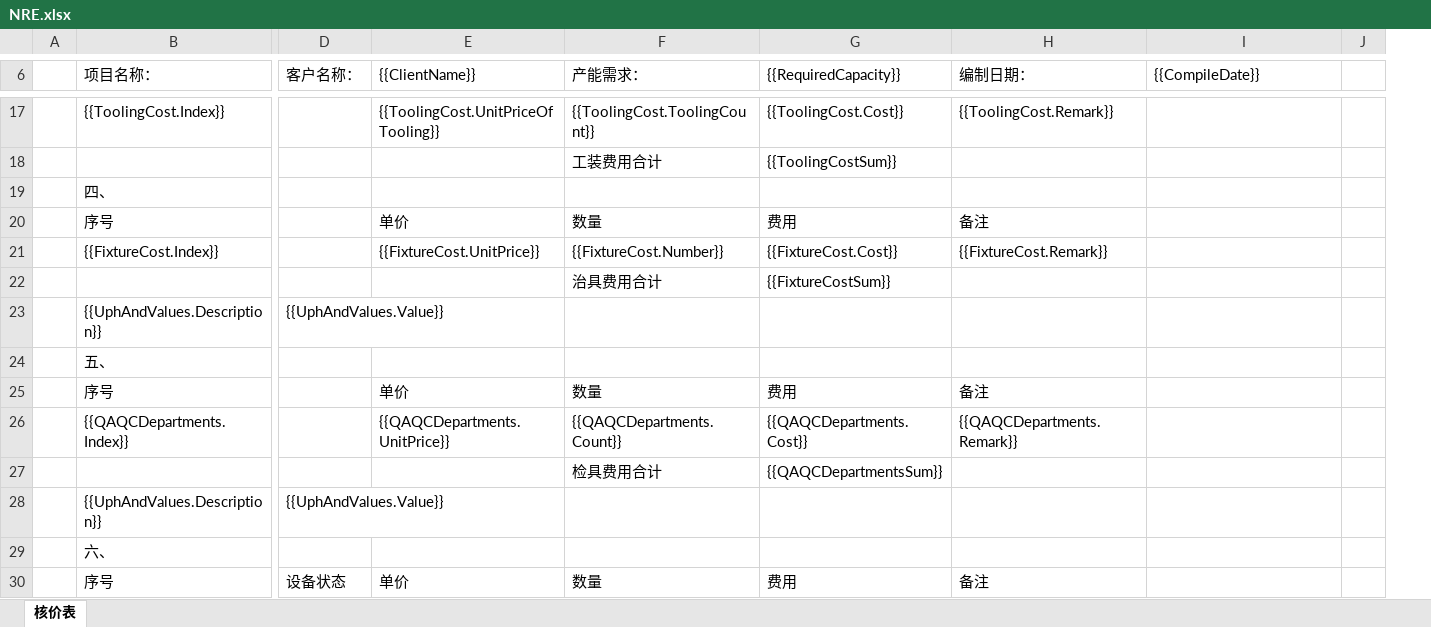
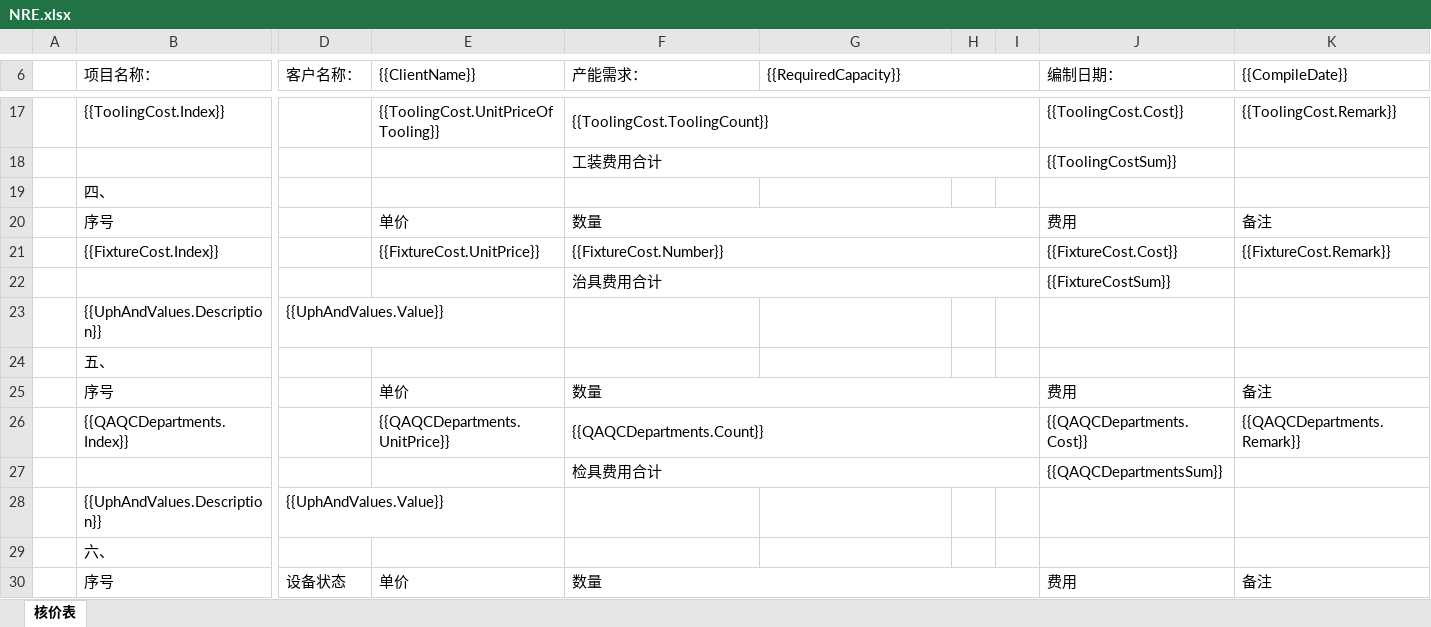
Before and after one commit to sunnysmartlead/finance_back, an Excel workbook: aspnet-core/src/Finance.Web.Host/wwwroot/Excel/NRE.xlsx, sheet 核价表, drawn as a sheet; only a part is shown, gaps mark what is left out; values as stored, in another font and other column widths than the file's, no cell formats; charts and pictures not drawn; removed rows and columns are numbered as before the commit, all else as after; rows hold the shown columns only; the diff covers the shown part only; the diff names each change by its address in the sheet, - before the commit and + after, or states it on an @@ line.

```diff
--- a/aspnet-core/src/Finance.Web.Host/wwwroot/Excel/NRE.xlsx (sheet 核价表)
+++ b/aspnet-core/src/Finance.Web.Host/wwwroot/Excel/NRE.xlsx (sheet 核价表)
+column H, empty
+column I, empty
-column J, empty
+G6:I6 merged
+F17:I17 merged
-G17 ({{RequiredCapacity}}): {{ToolingCost.Cost}}
+G17 ({{RequiredCapacity}}): (empty)
-J17 (编制日期：): {{ToolingCost.Remark}}
+J17 (编制日期：): {{ToolingCost.Cost}}
-K17 ({{CompileDate}}): (empty)
+K17 ({{CompileDate}}): {{ToolingCost.Remark}}
-row 18:  |  |  |  | 工装费用合计 | {{ToolingCostSum}}
+row 18:  |  |  |  | 工装费用合计 |  |  |  | {{ToolingCostSum}}
+F20:I20 merged
-G20 ({{RequiredCapacity}}): 费用
+G20 ({{RequiredCapacity}}): (empty)
-J20 (编制日期：): 备注
+J20 (编制日期：): 费用
-K20 ({{CompileDate}}): (empty)
+K20 ({{CompileDate}}): 备注
+F21:I21 merged
-G21 ({{RequiredCapacity}}): {{FixtureCost.Cost}}
+G21 ({{RequiredCapacity}}): (empty)
-J21 (编制日期：): {{FixtureCost.Remark}}
+J21 (编制日期：): {{FixtureCost.Cost}}
-K21 ({{CompileDate}}): (empty)
+K21 ({{CompileDate}}): {{FixtureCost.Remark}}
-row 22:  |  |  |  | 治具费用合计 | {{FixtureCostSum}}
+row 22:  |  |  |  | 治具费用合计 |  |  |  | {{FixtureCostSum}}
+F25:I25 merged
-G25 ({{RequiredCapacity}}): 费用
+G25 ({{RequiredCapacity}}): (empty)
-J25 (编制日期：): 备注
+J25 (编制日期：): 费用
-K25 ({{CompileDate}}): (empty)
+K25 ({{CompileDate}}): 备注
+F26:I26 merged
-G26 ({{RequiredCapacity}}): {{QAQCDepartments.Cost}}
+G26 ({{RequiredCapacity}}): (empty)
-J26 (编制日期：): {{QAQCDepartments.Remark}}
+J26 (编制日期：): {{QAQCDepartments.Cost}}
-K26 ({{CompileDate}}): (empty)
+K26 ({{CompileDate}}): {{QAQCDepartments.Remark}}
-row 27:  |  |  |  | 检具费用合计 | {{QAQCDepartmentsSum}}
+row 27:  |  |  |  | 检具费用合计 |  |  |  | {{QAQCDepartmentsSum}}
+F30:I30 merged
-G30 ({{RequiredCapacity}}): 费用
+G30 ({{RequiredCapacity}}): (empty)
-J30 (编制日期：): 备注
+J30 (编制日期：): 费用
-K30 ({{CompileDate}}): (empty)
+K30 ({{CompileDate}}): 备注
```
Also changed, not shown: 13 added rows, 13 removed rows, 32 edited cells and merged cells elsewhere in this sheet, cell formats, 3 other files.
